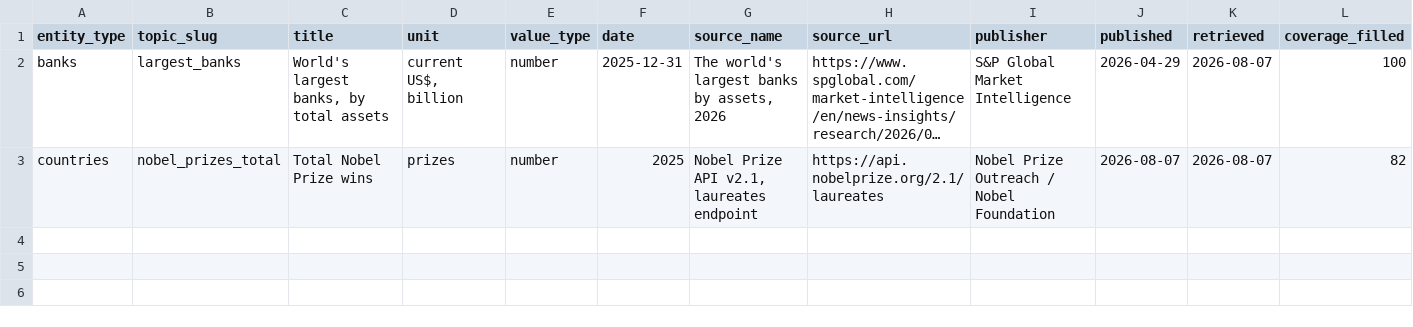
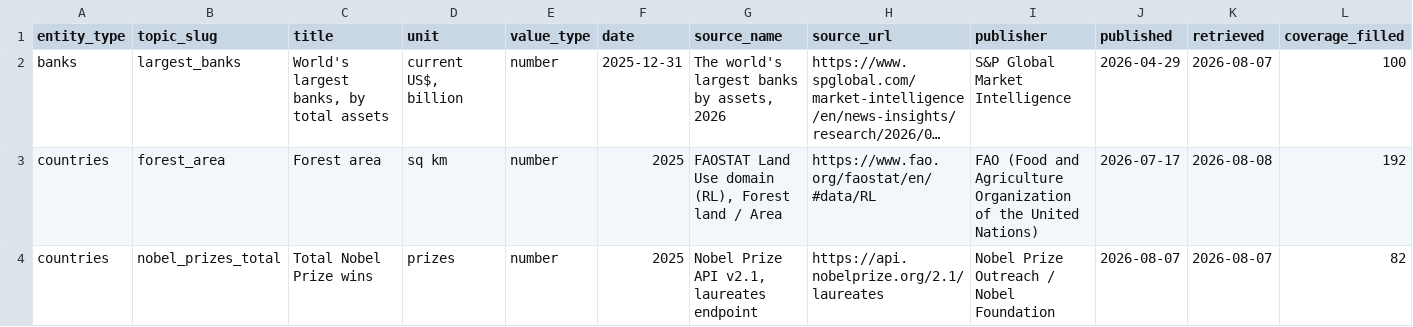
Before and after one commit to kylesayrs/WorldFigures, a CSV file: data/sources_manifest.csv, drawn as a sheet; only a part is shown; long unchanged cells end in …; rows hold the shown columns only; the diff names each change by its address in the sheet, - before the commit and + after, or states it on an @@ line.

```diff
--- a/data/sources_manifest.csv
+++ b/data/sources_manifest.csv
+row 3: countries | forest_area | Forest area | sq km | number | 2025 | FAOSTAT Land Use domain (RL), Forest land / Area | https://www.fao.org/faostat/en/#data/RL | FAO (Food and Agriculture Organization of the United Nations) | 2026-07-17 | 2026-08-08 | 192
```
Also changed, not shown: data/countries.csv, topics/table_of_contents.csv.
